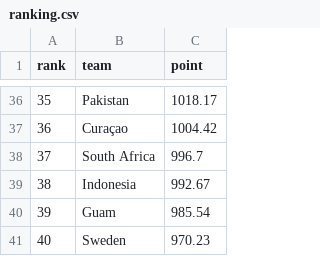
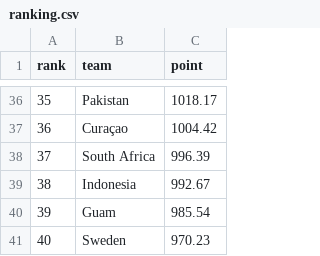
Before and after one commit to cafei-n/baseball_world, a CSV file: data/ranking.csv, drawn as a sheet; only a part is shown, gaps mark what is left out; the diff covers the shown part only.

```diff
--- a/data/ranking.csv
+++ b/data/ranking.csv
@@ -37,3 +37,3 @@
 36,Curaçao,1004.42
-37,South Africa,996.7
+37,South Africa,996.39
 38,Indonesia,992.67
```
Also changed, not shown: 12 edited cells elsewhere in this file, data/ranking_history.csv, data/scraped_events.csv, 9 other files.
